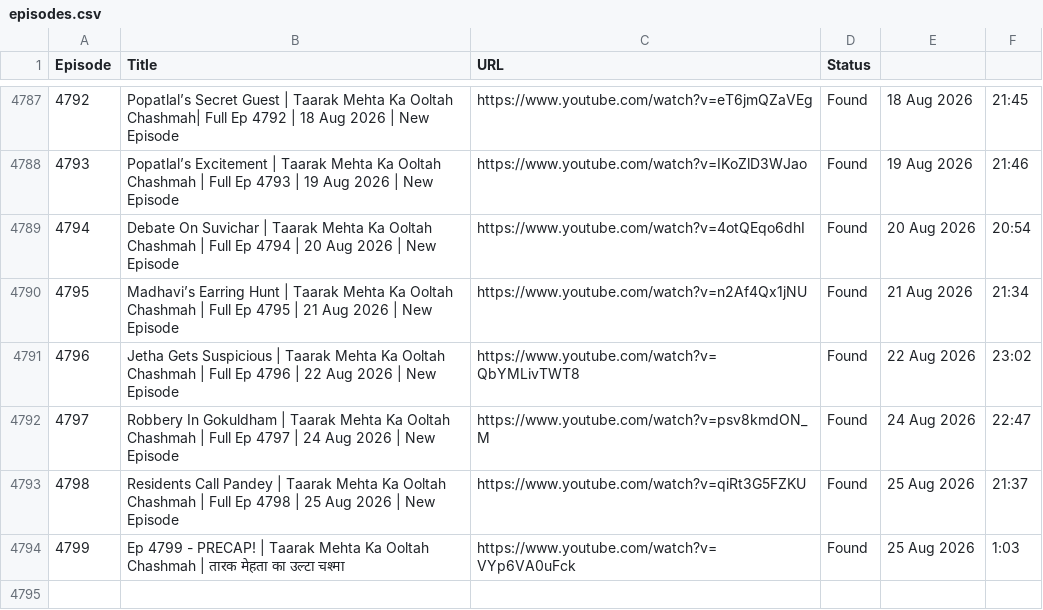
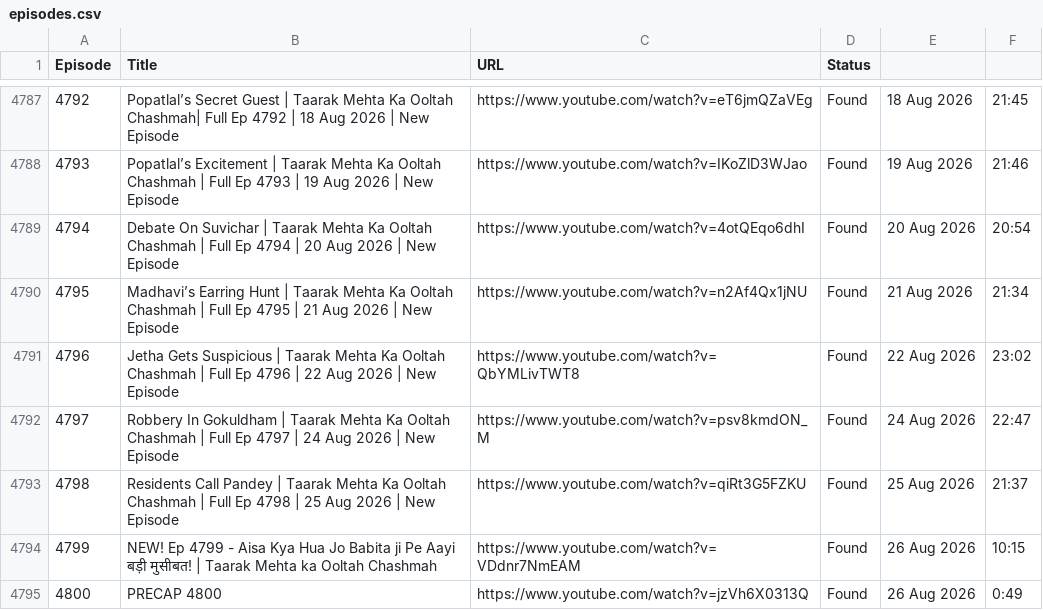
Before and after one commit to CodeMasterAbhishek/Daily-Dose-of-TMOCK, a CSV file: data/episodes.csv, drawn as a sheet; only a part is shown, gaps mark what is left out.

```diff
--- a/data/episodes.csv
+++ b/data/episodes.csv
@@ -4793,2 +4793,3 @@ Episode,Title,URL,Status
 4798,Residents Call Pandey | Taarak Mehta Ka Ooltah Chashmah | Full Ep 4798 | 25 Aug 2026 | New Episode,https://www.youtube.com/watch?v=qiRt3G5FZKU,Found,25 Aug 2026,21:37
-4799,Ep 4799 - PRECAP! | Taarak Mehta Ka Ooltah Chashmah | तारक मेहता का उल्टा चश्मा,https://www.youtube.com/watch?v=VYp6VA0uFck,Found,25 Aug 2026,1:03
+4799,NEW! Ep 4799 - Aisa Kya Hua Jo Babita ji Pe Aayi बड़ी मुसीबत! | Taarak Mehta ka Ooltah Chashmah,https://www.youtube.com/watch?v=VDdnr7NmEAM,Found,26 Aug 2026,10:15
+4800,PRECAP 4800,https://www.youtube.com/watch?v=jzVh6X0313Q,Found,26 Aug 2026,0:49
```
Also changed, not shown: 2 other files.
